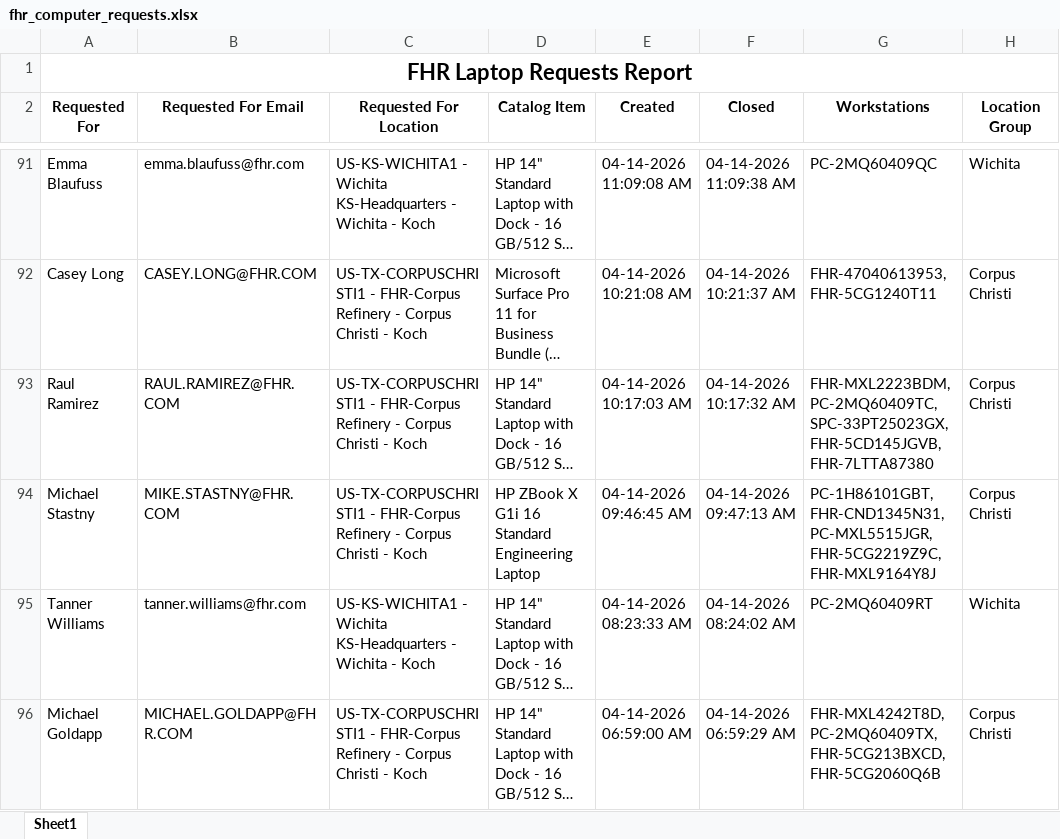
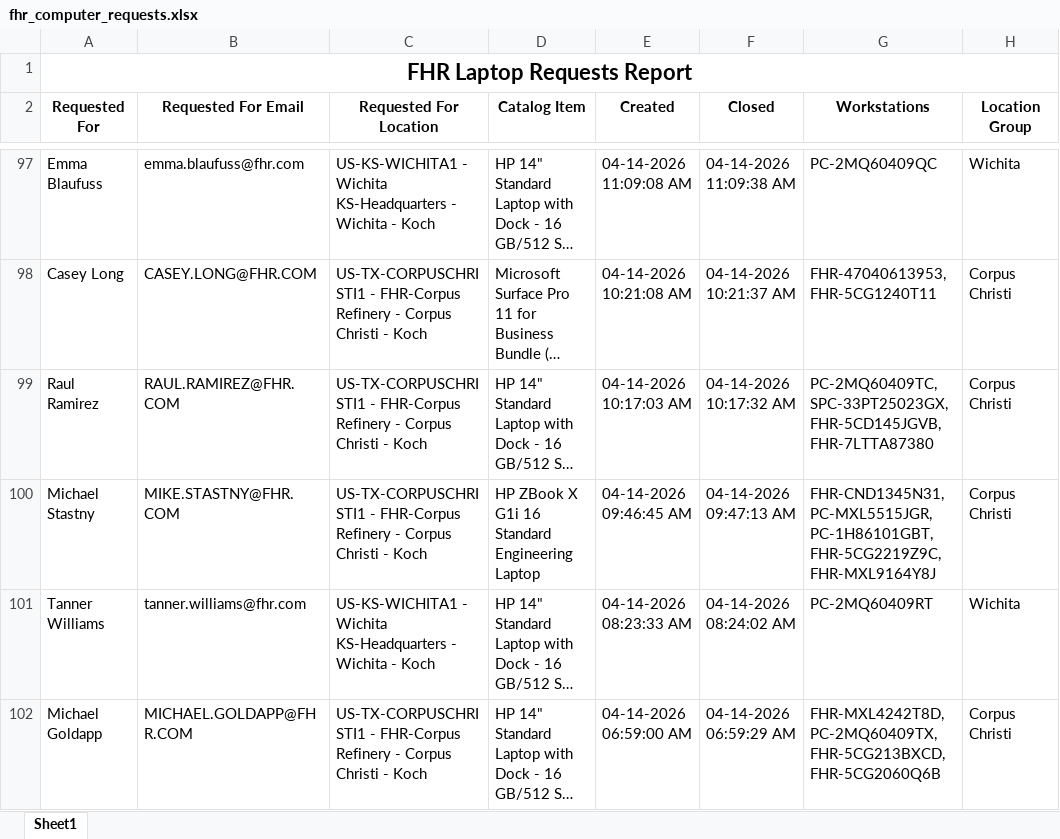
Before and after one commit to ellis-massey-FHR/fhr-device-audit, an Excel workbook: output/fhr_computer_requests.xlsx, sheet Sheet1, drawn as a sheet; only a part is shown, gaps mark what is left out; long unchanged cells end in …; values as stored, in another font and other column widths than the file's, no borders; charts and pictures not drawn; addresses are those after the commit; the diff covers the shown part only; the diff names each change by its address in the sheet, - before the commit and + after, or states it on an @@ line.

```diff
--- a/output/fhr_computer_requests.xlsx (sheet Sheet1)
+++ b/output/fhr_computer_requests.xlsx (sheet Sheet1)
-G99 (Workstations): FHR-MXL2223BDM, PC-2MQ60409TC, SPC-33PT25023GX,…
+G99 (Workstations): PC-2MQ60409TC, SPC-33PT25023GX,…
-G100 (Workstations): PC-1H86101GBT, FHR-CND1345N31, PC-MXL5515JGR, FHR-5CG2219Z9C, FHR-MXL9164Y8J
+G100 (Workstations): FHR-CND1345N31, PC-MXL5515JGR, PC-1H86101GBT, FHR-5CG2219Z9C, FHR-MXL9164Y8J
```
Also changed, not shown: 6 added rows, 6 removed rows and 16 edited cells elsewhere in this sheet, charts or pictures.
